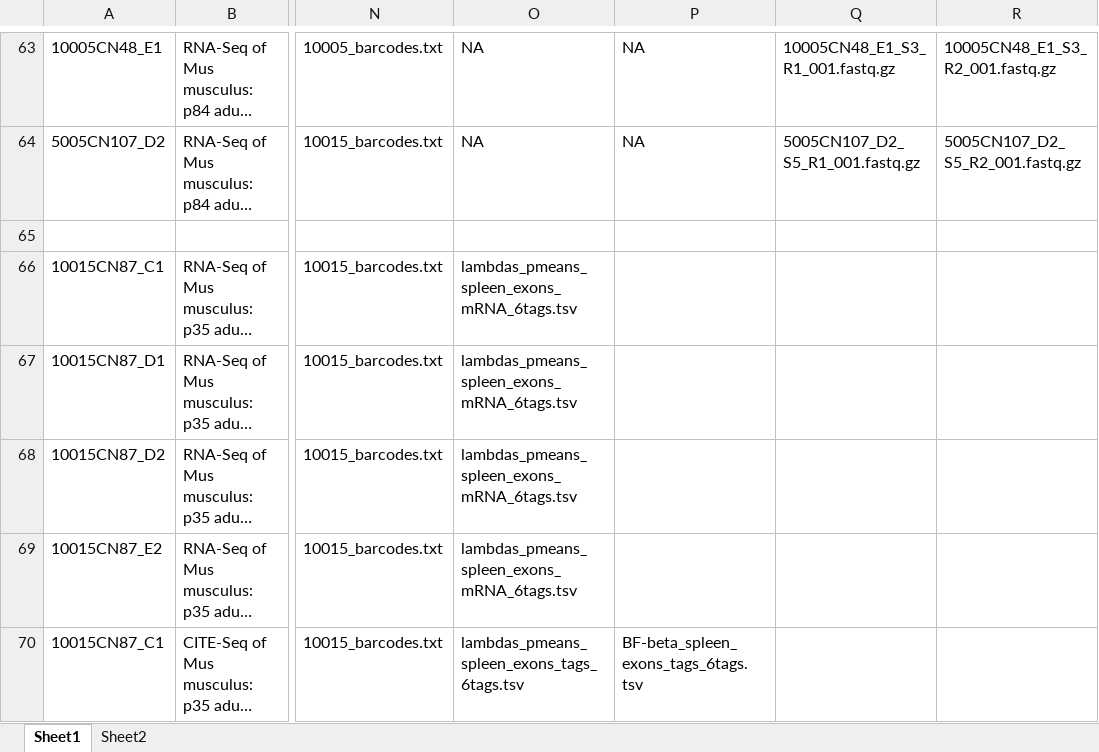
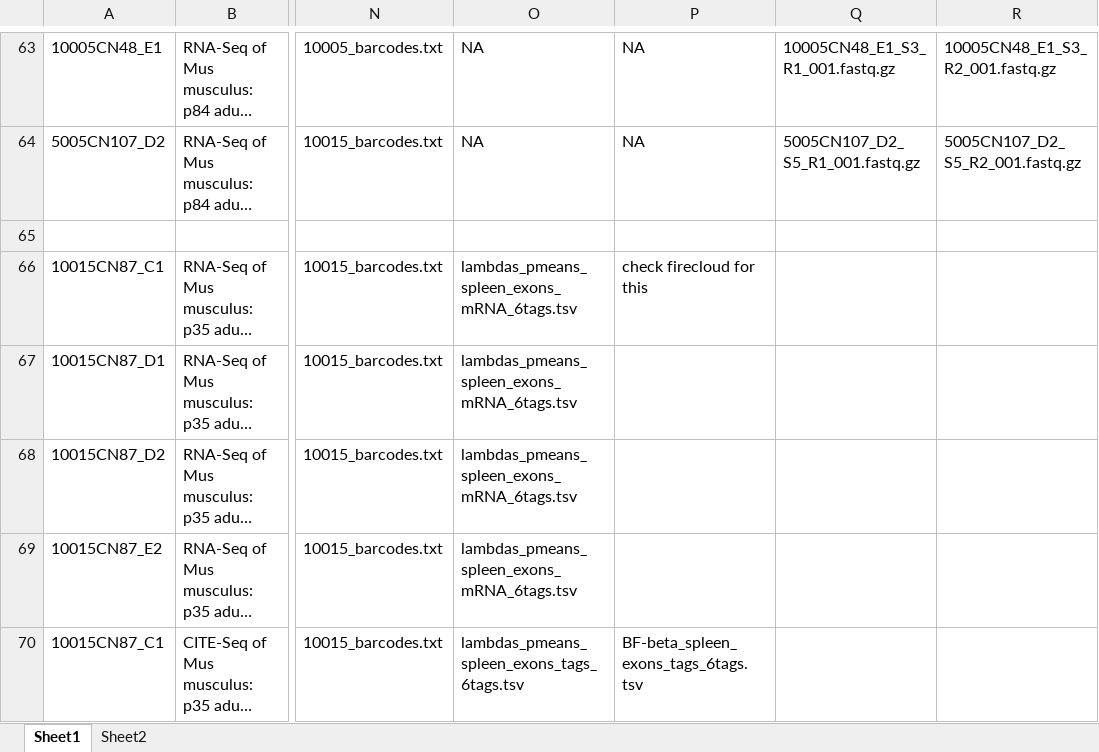
Before and after one commit to klarman-cell-observatory/sm-omics, an Excel workbook: metadata.xlsx, sheet Sheet1, drawn as a sheet; only a part is shown, gaps mark what is left out; long unchanged cells end in …; values as stored, in another font and other column widths than the file's, no borders; the diff names each change by its address in the sheet, - before the commit and + after, or states it on an @@ line.

Commit message:
metadata

```diff
--- a/metadata.xlsx (sheet Sheet1)
+++ b/metadata.xlsx (sheet Sheet1)
-P66: (empty)
+P66: check firecloud for this
```
Also changed, not shown: 1 other file.
